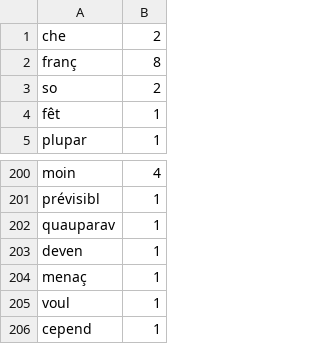
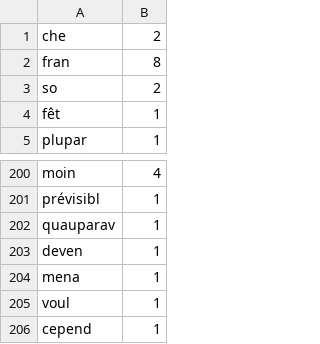
Before and after one commit to AddexiOne/SAE, a CSV file: prog/code/v3b/results/GISCARDDESTAING/1980.csv, drawn as a sheet; only a part is shown, gaps mark what is left out.

```diff
--- a/prog/code/v3b/results/GISCARDDESTAING/1980.csv
+++ b/prog/code/v3b/results/GISCARDDESTAING/1980.csv
@@ -1,3 +1,3 @@
 che,2
-franç,8
+fran,8
 so,2
@@ -203,3 +203,3 @@ quauparav,1
 deven,1
-menaç,1
+mena,1
 voul,1
```
Also changed, not shown: prog/code/v3b/results/CHIRAC/1995.csv, prog/code/v3b/results/CHIRAC/2002.csv, 32 other files.
